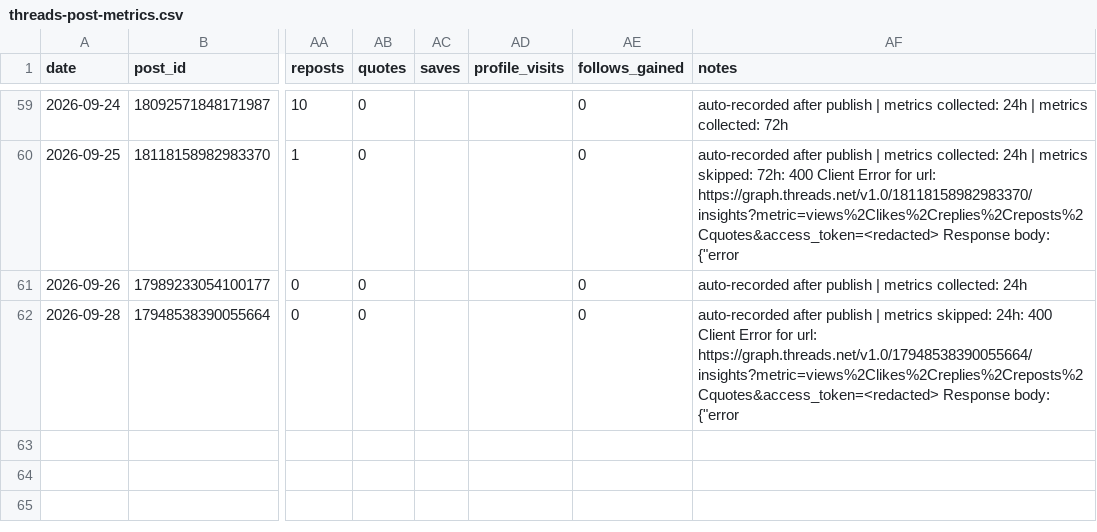
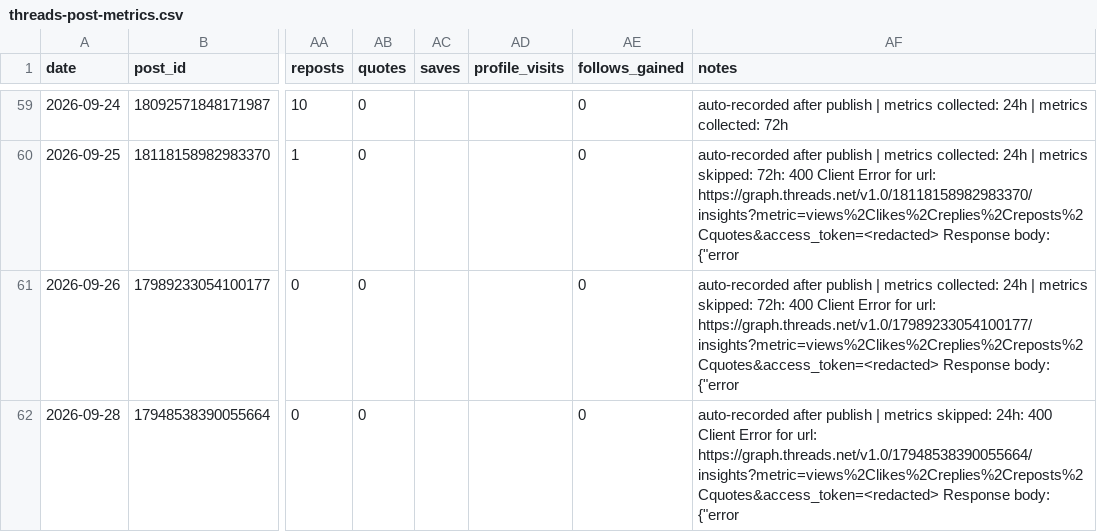
Before and after one commit to gyutaetae/threads-agentic-editor-workflow, a CSV file: threads-post-metrics.csv, drawn as a sheet; only a part is shown, gaps mark what is left out; the diff names each change by its address in the sheet, - before the commit and + after, or states it on an @@ line.

```diff
--- a/threads-post-metrics.csv
+++ b/threads-post-metrics.csv
-AF61 (notes): …collected: 24h
+AF61 (notes): …collected: 24h | metrics skipped: 72h: 400 Client Error for url: https://graph.threads.net/v1.0/17989233054100177/insights?metric=views%2Clikes%2Creplies%2Creposts%2Cquotes&access_token=<redacted> Response body: {"error
```
